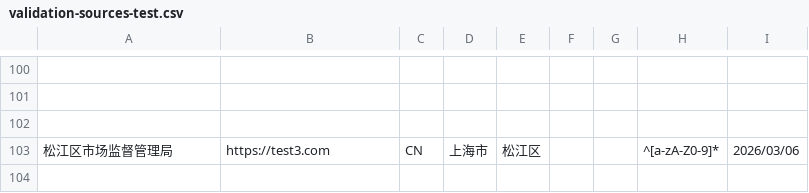
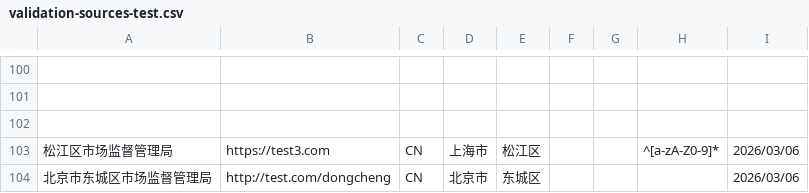
Before and after one commit to PalosChen/validation_data, a CSV file: validation-sources-test.csv, drawn as a sheet; only a part is shown, gaps mark what is left out; the diff names each change by its address in the sheet, - before the commit and + after, or states it on an @@ line.

Commit message:
Update registration agency: 北京市东城区市场监督管理局

```diff
--- a/validation-sources-test.csv
+++ b/validation-sources-test.csv
+row 104: 北京市东城区市场监督管理局 | http://test.com/dongcheng | CN | 北京市 | 东城区 |  |  |  | 2026/03/06
```
